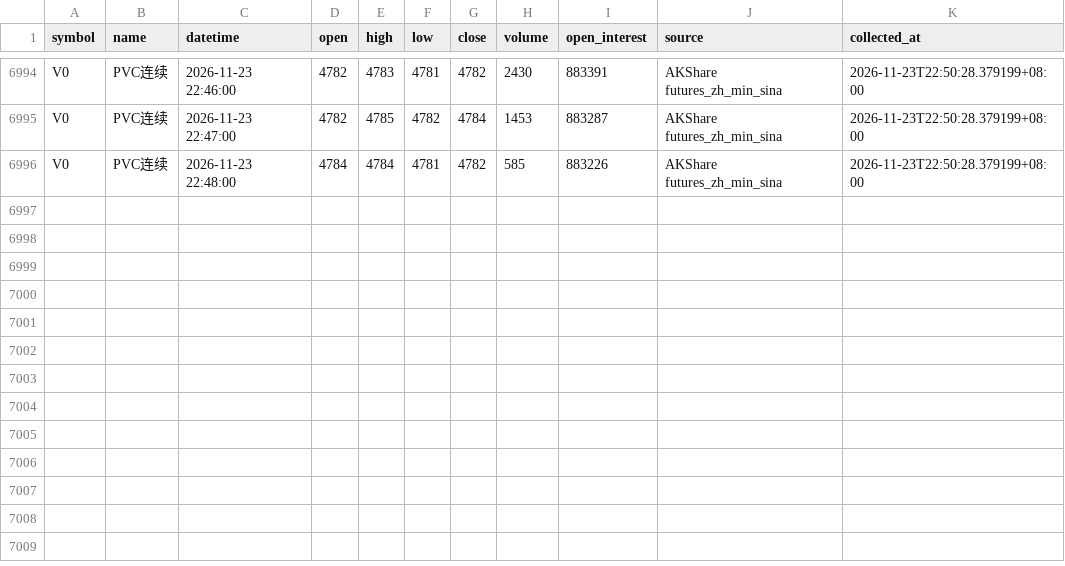
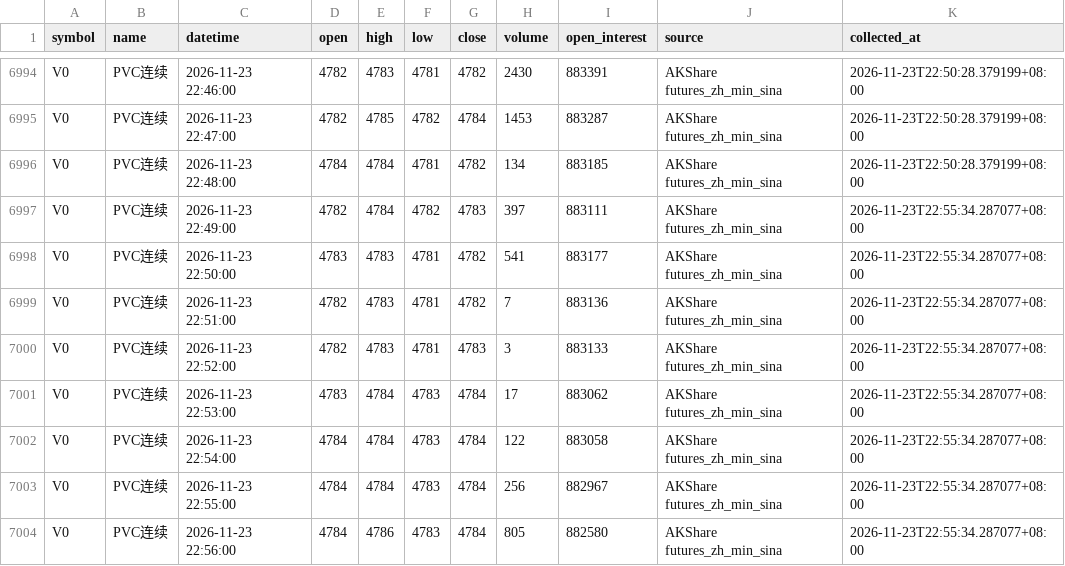
Before and after one commit to luckyjohnlucky/akshare-futures-data, a CSV file: output/V0_minute_bars.csv, drawn as a sheet; only a part is shown, gaps mark what is left out.

```diff
--- a/output/V0_minute_bars.csv
+++ b/output/V0_minute_bars.csv
@@ -6995,2 +6995,10 @@ V0,PVC连续,2026-11-23 22:46:00,4782,4783,4781,4782,2430,883391,AKShare futures
 V0,PVC连续,2026-11-23 22:47:00,4782,4785,4782,4784,1453,883287,AKShare futures_zh_min_sina,2026-11-23T22:50:28.379199+08:00
-V0,PVC连续,2026-11-23 22:48:00,4784,4784,4781,4782,585,883226,AKShare futures_zh_min_sina,2026-11-23T22:50:28.379199+08:00
+V0,PVC连续,2026-11-23 22:48:00,4784,4784,4781,4782,134,883185,AKShare futures_zh_min_sina,2026-11-23T22:50:28.379199+08:00
+V0,PVC连续,2026-11-23 22:49:00,4782,4784,4782,4783,397,883111,AKShare futures_zh_min_sina,2026-11-23T22:55:34.287077+08:00
+V0,PVC连续,2026-11-23 22:50:00,4783,4783,4781,4782,541,883177,AKShare futures_zh_min_sina,2026-11-23T22:55:34.287077+08:00
+V0,PVC连续,2026-11-23 22:51:00,4782,4783,4781,4782,7,883136,AKShare futures_zh_min_sina,2026-11-23T22:55:34.287077+08:00
+V0,PVC连续,2026-11-23 22:52:00,4782,4783,4781,4783,3,883133,AKShare futures_zh_min_sina,2026-11-23T22:55:34.287077+08:00
+V0,PVC连续,2026-11-23 22:53:00,4783,4784,4783,4784,17,883062,AKShare futures_zh_min_sina,2026-11-23T22:55:34.287077+08:00
+V0,PVC连续,2026-11-23 22:54:00,4784,4784,4783,4784,122,883058,AKShare futures_zh_min_sina,2026-11-23T22:55:34.287077+08:00
+V0,PVC连续,2026-11-23 22:55:00,4784,4784,4783,4784,256,882967,AKShare futures_zh_min_sina,2026-11-23T22:55:34.287077+08:00
+V0,PVC连续,2026-11-23 22:56:00,4784,4786,4783,4784,805,882580,AKShare futures_zh_min_sina,2026-11-23T22:55:34.287077+08:00
```
Also changed, not shown: output/HC0_minute_bars.csv, output/L0_minute_bars.csv, 6 other files.
